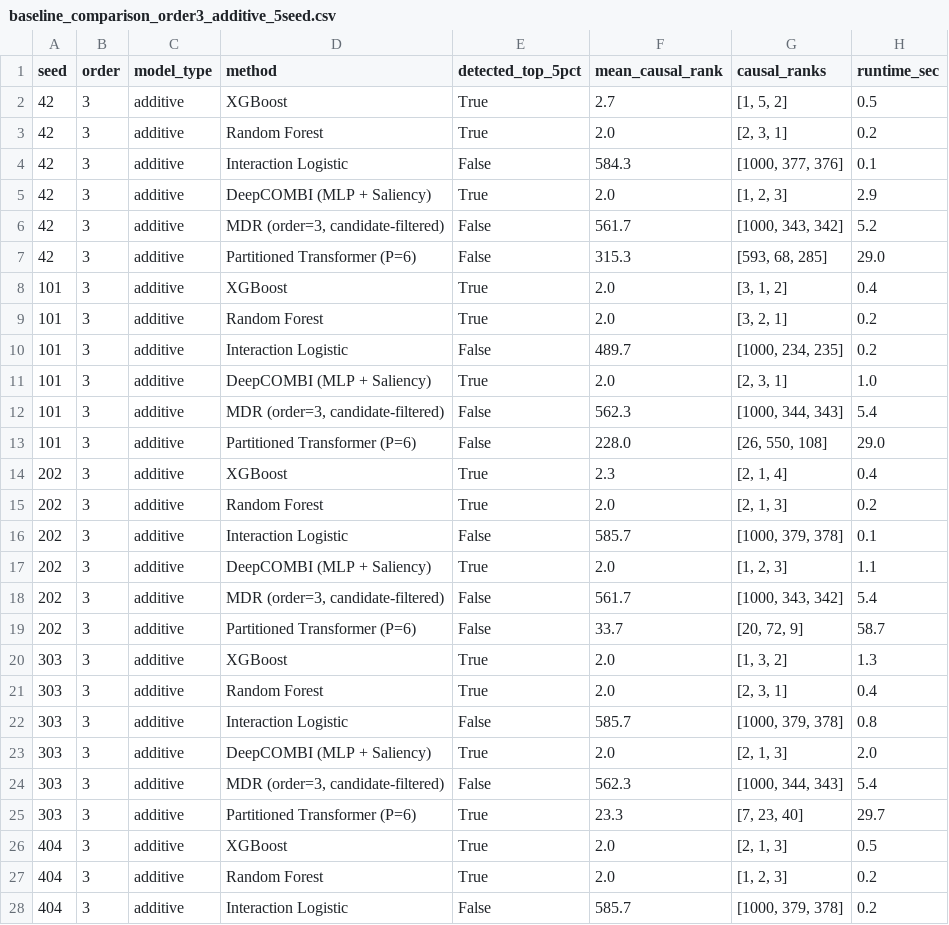
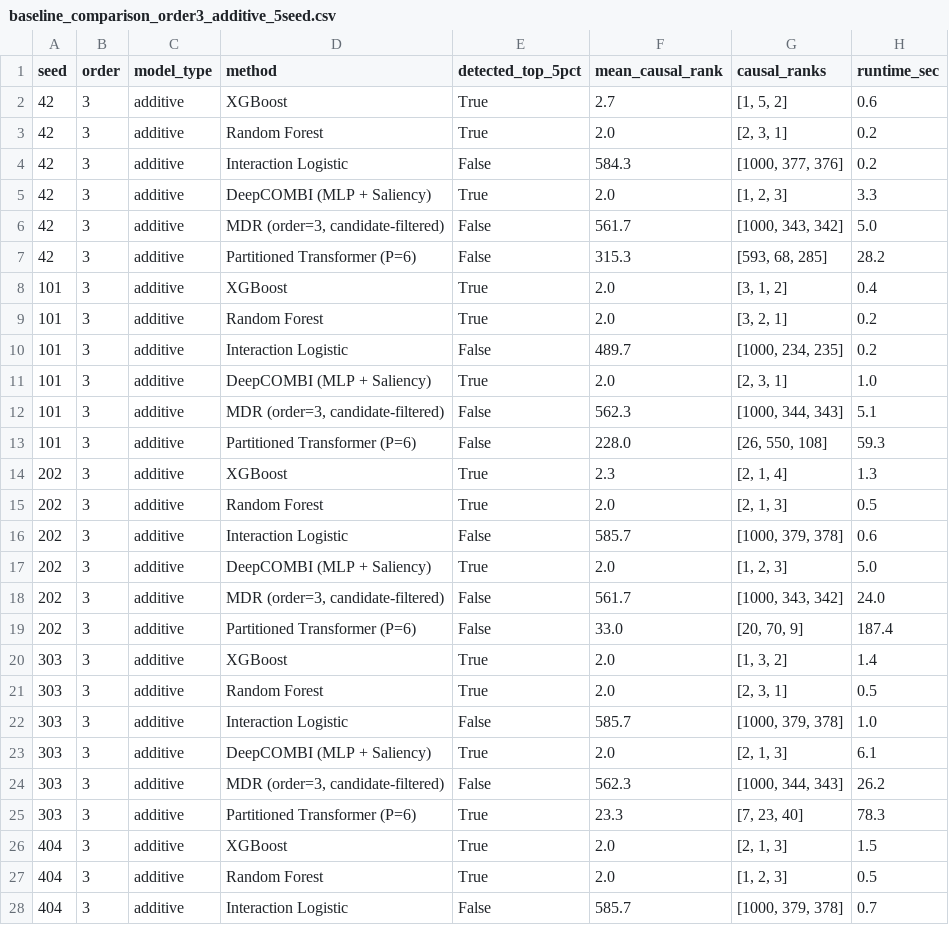
Before and after one commit to Midun523/Epistasis, a CSV file: reports/benchmarks/baseline_comparison_order3_additive_5seed.csv, drawn as a sheet; only a part is shown; the diff covers the shown part only.

Commit message:
docs(benchmarks): report empirical MDR crossover timing and fair multi-condition benchmarks under epochs=100

```diff
--- a/reports/benchmarks/baseline_comparison_order3_additive_5seed.csv
+++ b/reports/benchmarks/baseline_comparison_order3_additive_5seed.csv
@@ -1,8 +1,8 @@
 seed,order,model_type,method,detected_top_5pct,mean_causal_rank,causal_ranks,runtime_sec
-42,3,additive,XGBoost,True,2.7,"[1, 5, 2]",0.5
+42,3,additive,XGBoost,True,2.7,"[1, 5, 2]",0.6
 42,3,additive,Random Forest,True,2.0,"[2, 3, 1]",0.2
-42,3,additive,Interaction Logistic,False,584.3,"[1000, 377, 376]",0.1
-42,3,additive,DeepCOMBI (MLP + Saliency),True,2.0,"[1, 2, 3]",2.9
-42,3,additive,"MDR (order=3, candidate-filtered)",False,561.7,"[1000, 343, 342]",5.2
-42,3,additive,Partitioned Transformer (P=6),False,315.3,"[593, 68, 285]",29.0
+42,3,additive,Interaction Logistic,False,584.3,"[1000, 377, 376]",0.2
+42,3,additive,DeepCOMBI (MLP + Saliency),True,2.0,"[1, 2, 3]",3.3
+42,3,additive,"MDR (order=3, candidate-filtered)",False,561.7,"[1000, 343, 342]",5.0
+42,3,additive,Partitioned Transformer (P=6),False,315.3,"[593, 68, 285]",28.2
 101,3,additive,XGBoost,True,2.0,"[3, 1, 2]",0.4
@@ -11,18 +11,18 @@ seed,order,model_type,method,detected_top_5pct,mean_causal_rank,causal_ranks,run
 101,3,additive,DeepCOMBI (MLP + Saliency),True,2.0,"[2, 3, 1]",1.0
-101,3,additive,"MDR (order=3, candidate-filtered)",False,562.3,"[1000, 344, 343]",5.4
-101,3,additive,Partitioned Transformer (P=6),False,228.0,"[26, 550, 108]",29.0
-202,3,additive,XGBoost,True,2.3,"[2, 1, 4]",0.4
-202,3,additive,Random Forest,True,2.0,"[2, 1, 3]",0.2
-202,3,additive,Interaction Logistic,False,585.7,"[1000, 379, 378]",0.1
-202,3,additive,DeepCOMBI (MLP + Saliency),True,2.0,"[1, 2, 3]",1.1
-202,3,additive,"MDR (order=3, candidate-filtered)",False,561.7,"[1000, 343, 342]",5.4
-202,3,additive,Partitioned Transformer (P=6),False,33.7,"[20, 72, 9]",58.7
-303,3,additive,XGBoost,True,2.0,"[1, 3, 2]",1.3
-303,3,additive,Random Forest,True,2.0,"[2, 3, 1]",0.4
-303,3,additive,Interaction Logistic,False,585.7,"[1000, 379, 378]",0.8
-303,3,additive,DeepCOMBI (MLP + Saliency),True,2.0,"[2, 1, 3]",2.0
-303,3,additive,"MDR (order=3, candidate-filtered)",False,562.3,"[1000, 344, 343]",5.4
-303,3,additive,Partitioned Transformer (P=6),True,23.3,"[7, 23, 40]",29.7
-404,3,additive,XGBoost,True,2.0,"[2, 1, 3]",0.5
-404,3,additive,Random Forest,True,2.0,"[1, 2, 3]",0.2
-404,3,additive,Interaction Logistic,False,585.7,"[1000, 379, 378]",0.2
+101,3,additive,"MDR (order=3, candidate-filtered)",False,562.3,"[1000, 344, 343]",5.1
+101,3,additive,Partitioned Transformer (P=6),False,228.0,"[26, 550, 108]",59.3
+202,3,additive,XGBoost,True,2.3,"[2, 1, 4]",1.3
+202,3,additive,Random Forest,True,2.0,"[2, 1, 3]",0.5
+202,3,additive,Interaction Logistic,False,585.7,"[1000, 379, 378]",0.6
+202,3,additive,DeepCOMBI (MLP + Saliency),True,2.0,"[1, 2, 3]",5.0
+202,3,additive,"MDR (order=3, candidate-filtered)",False,561.7,"[1000, 343, 342]",24.0
+202,3,additive,Partitioned Transformer (P=6),False,33.0,"[20, 70, 9]",187.4
+303,3,additive,XGBoost,True,2.0,"[1, 3, 2]",1.4
+303,3,additive,Random Forest,True,2.0,"[2, 3, 1]",0.5
+303,3,additive,Interaction Logistic,False,585.7,"[1000, 379, 378]",1.0
+303,3,additive,DeepCOMBI (MLP + Saliency),True,2.0,"[2, 1, 3]",6.1
+303,3,additive,"MDR (order=3, candidate-filtered)",False,562.3,"[1000, 344, 343]",26.2
+303,3,additive,Partitioned Transformer (P=6),True,23.3,"[7, 23, 40]",78.3
+404,3,additive,XGBoost,True,2.0,"[2, 1, 3]",1.5
+404,3,additive,Random Forest,True,2.0,"[1, 2, 3]",0.5
+404,3,additive,Interaction Logistic,False,585.7,"[1000, 379, 378]",0.7
```
Also changed, not shown: 5 edited cells elsewhere in this file, reports/benchmarks/baseline_comparison_order2_xor_5seed.csv, reports/benchmarks/baseline_summary_order2_xor_5seed.csv, 5 other files.
